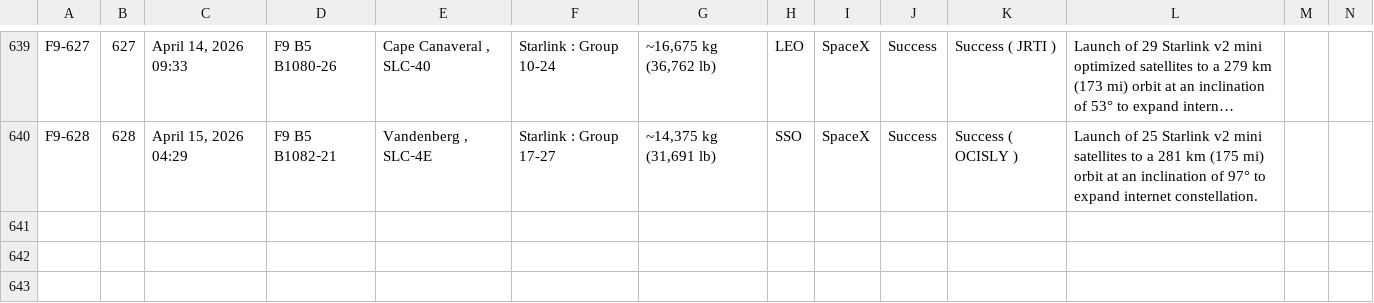
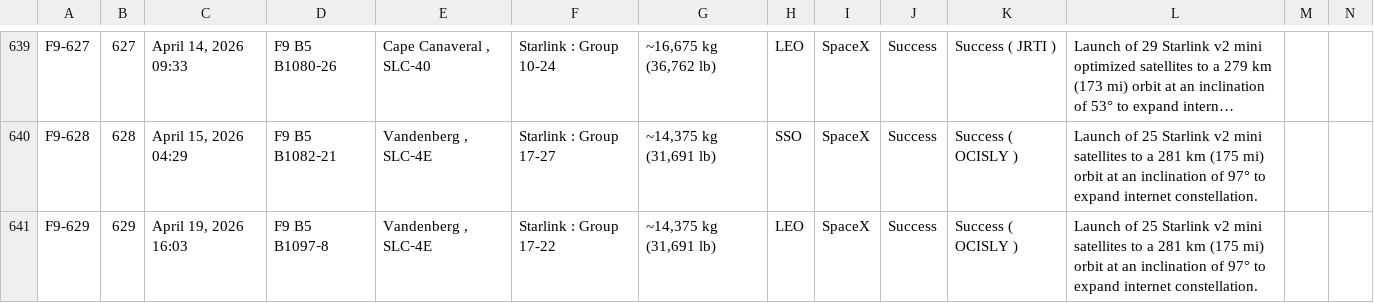
Before and after one commit to szabolcsjaray/3df9, a CSV file: web/f9data.csv, drawn as a sheet; only a part is shown, gaps mark what is left out; long unchanged cells end in …; rows hold the shown columns only; the diff names each change by its address in the sheet, - before the commit and + after, or states it on an @@ line.

Commit message:
Refresh data

```diff
--- a/web/f9data.csv
+++ b/web/f9data.csv
+row 641: F9-629 | 629 | April 19, 2026 16:03 | F9 B5 B1097‑8 | Vandenberg , SLC‑4E | Starlink : Group 17-22 | ~14,375 kg (31,691 lb) | LEO | SpaceX | Success | Success ( OCISLY ) | Launch of 25 Starlink v2 mini satellites to a 281 km (175 mi) orbit at an inclination of 97° to expand internet constellation.
```
